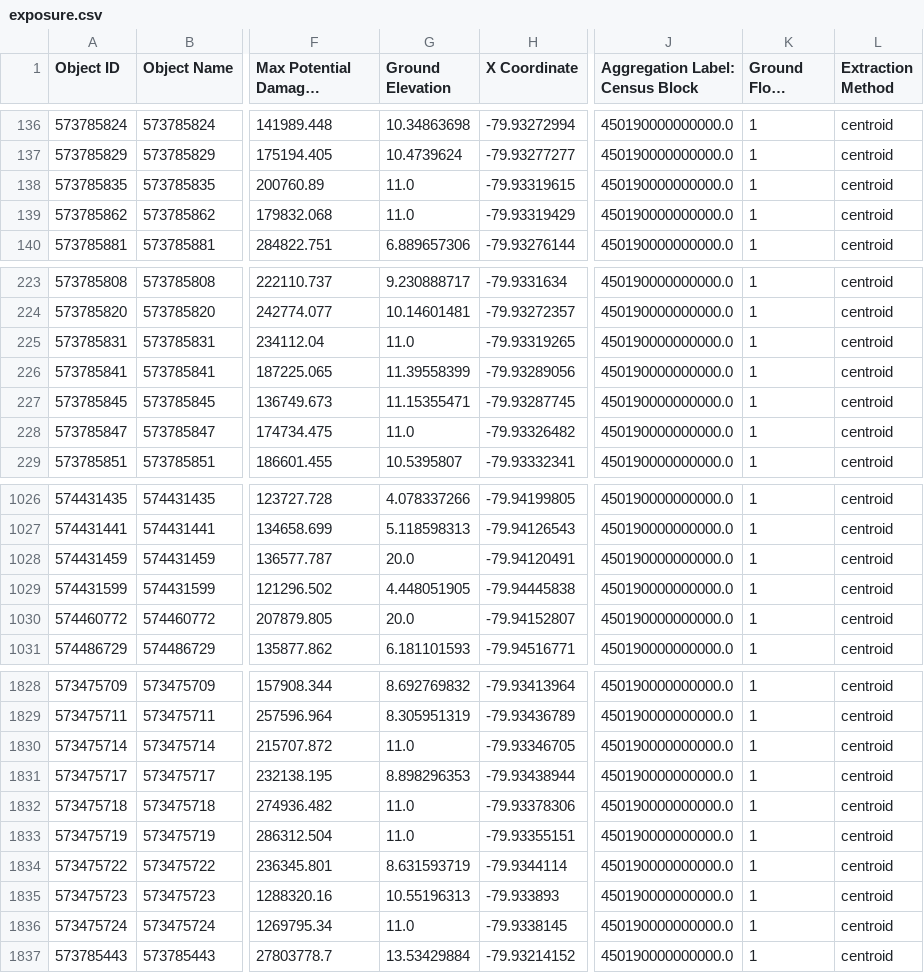
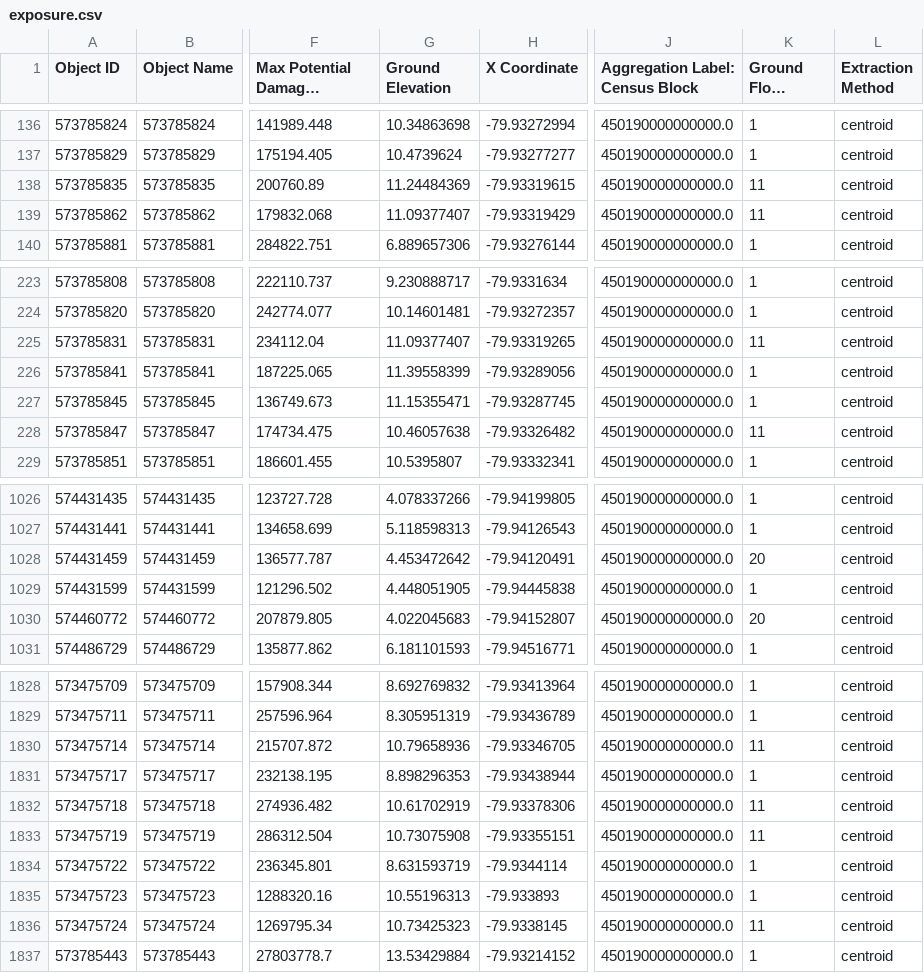
Before and after one commit to Deltares/hydromt_fiat, a CSV file: examples/data/update_ground_floor_height/test_update_ground_floor_height_points/exposure/exposure.csv, drawn as a sheet; only a part is shown, gaps mark what is left out; long unchanged cells end in …; the diff covers the shown part only; the diff names each change by its address in the sheet, - before the commit and + after, or states it on an @@ line.

```diff
--- a/examples/data/update_ground_floor_height/test_update_ground_floor_height_points/exposure/exposure.csv
+++ b/examples/data/update_ground_floor_height/test_update_ground_floor_height_points/exposure/exposure.csv
-G138 (Ground Elevation): 11.0
+G138 (Ground Elevation): 11.24484369
-K138:K139 (Ground Floor Height): 1
+K138:K139 (Ground Floor Height): 11
-G139 (Ground Elevation): 11.0
+G139 (Ground Elevation): 11.09377407
-G225 (Ground Elevation): 11.0
+G225 (Ground Elevation): 11.09377407
-K225 (Ground Floor Height): 1
+K225 (Ground Floor Height): 11
-G228 (Ground Elevation): 11.0
+G228 (Ground Elevation): 10.46057638
-K228 (Ground Floor Height): 1
+K228 (Ground Floor Height): 11
-G1028 (Ground Elevation): 20.0
+G1028 (Ground Elevation): 4.453472642
-K1028 (Ground Floor Height): 1
+K1028 (Ground Floor Height): 20
-G1030 (Ground Elevation): 20.0
+G1030 (Ground Elevation): 4.022045683
-K1030 (Ground Floor Height): 1
+K1030 (Ground Floor Height): 20
-G1830 (Ground Elevation): 11.0
+G1830 (Ground Elevation): 10.79658936
-K1830 (Ground Floor Height): 1
+K1830 (Ground Floor Height): 11
-G1832 (Ground Elevation): 11.0
+G1832 (Ground Elevation): 10.61702919
-K1832:K1833 (Ground Floor Height): 1
+K1832:K1833 (Ground Floor Height): 11
-G1833 (Ground Elevation): 11.0
+G1833 (Ground Elevation): 10.73075908
-G1836 (Ground Elevation): 11.0
+G1836 (Ground Elevation): 10.73425323
-K1836 (Ground Floor Height): 1
+K1836 (Ground Floor Height): 11
```
Also changed, not shown: 72 edited cells elsewhere in this file, examples/data/update_ground_floor_height/test_update_ground_floor_height_polygons/exposure/exposure.csv, 12 other files.
